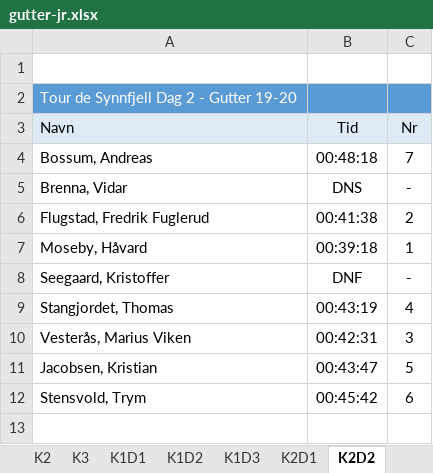
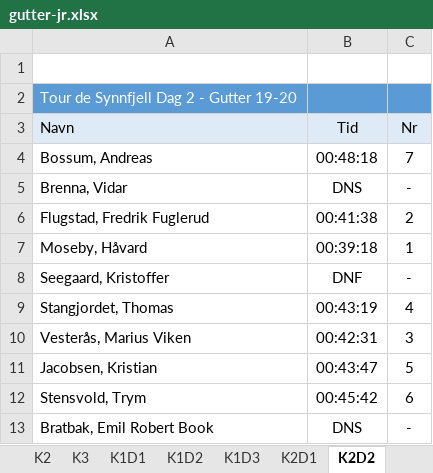
Before and after one commit to torpeanders/TourDeSynnfjell, an Excel workbook: gutter-jr.xlsx, sheet K2D2, drawn as a sheet; values as stored, in another font and other column widths than the file's, no borders; the diff names each change by its address in the sheet, - before the commit and + after, or states it on an @@ line.

```diff
--- a/gutter-jr.xlsx (sheet K2D2)
+++ b/gutter-jr.xlsx (sheet K2D2)
+row 13: Bratbak, Emil Robert Book | DNS | -
```
Also changed, not shown: sheet K2, sheet D1D2D3, sheet K2D3, sheet K2D1, sheet Totalt.
